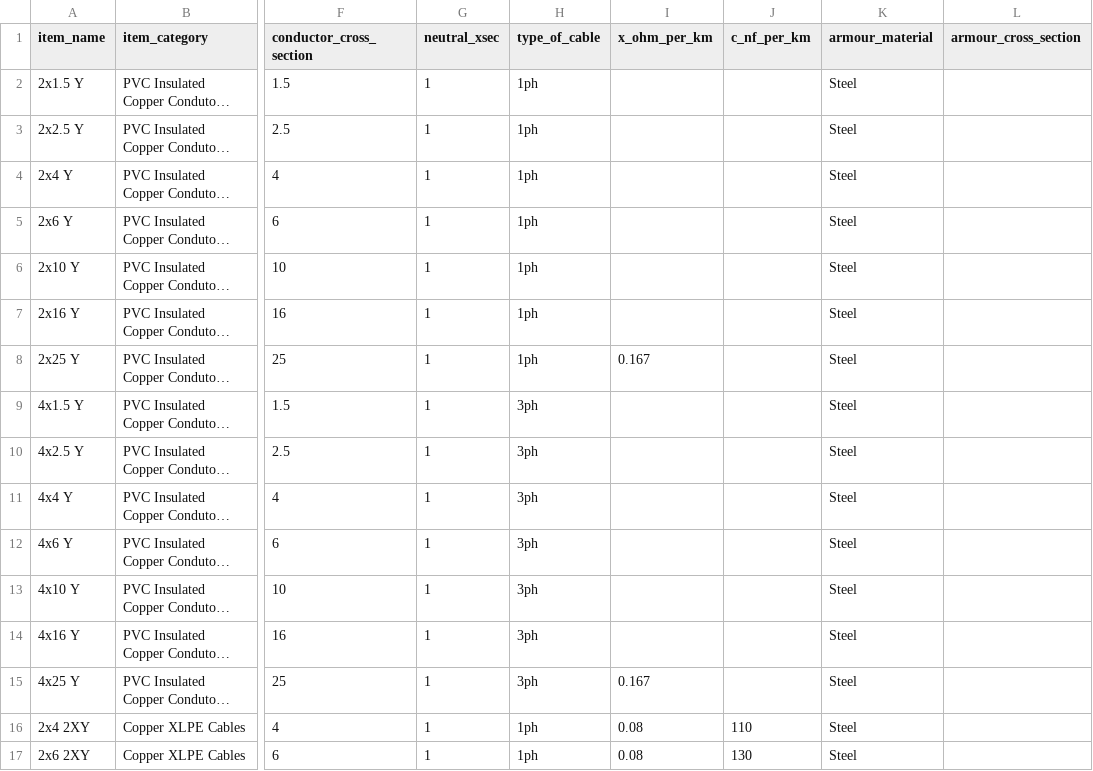
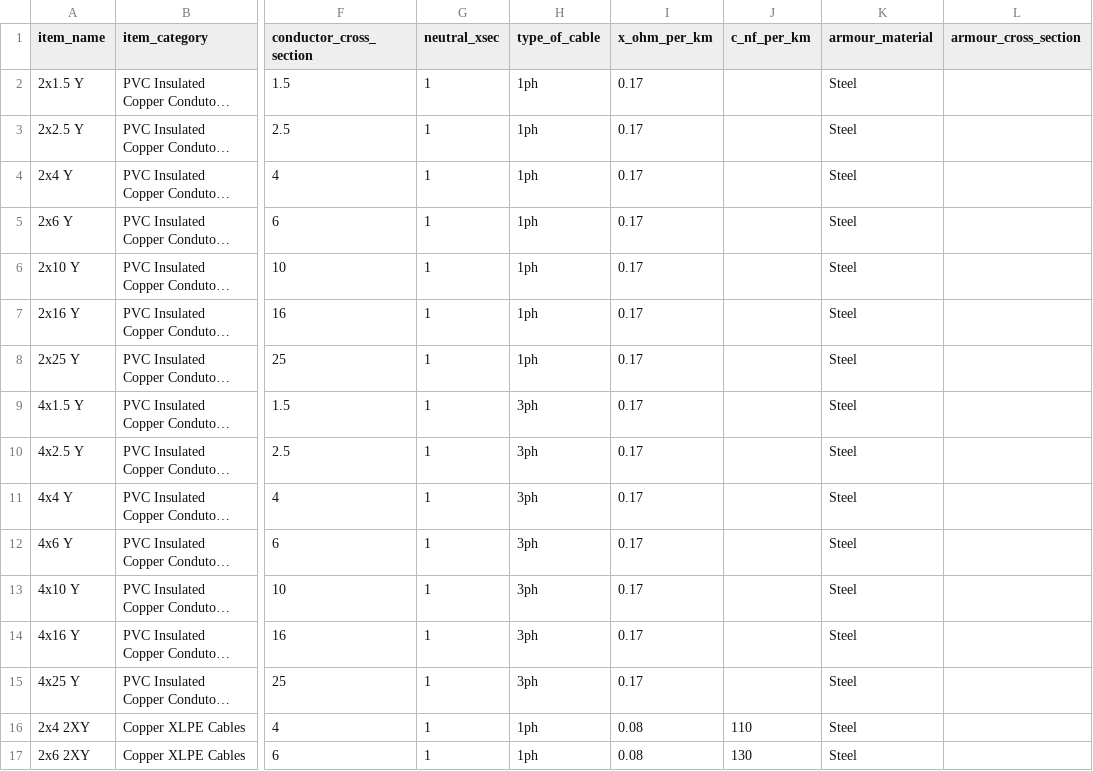
Before and after one commit to manuvarkey/GElectrical, a CSV file: gelectrical/database/cable_iec.csv, drawn as a sheet; only a part is shown, gaps mark what is left out; long unchanged cells end in …; the diff names each change by its address in the sheet, - before the commit and + after, or states it on an @@ line.

Commit message:
Add reactance values to std line library to avoid non-convergence errors

```diff
--- a/gelectrical/database/cable_iec.csv
+++ b/gelectrical/database/cable_iec.csv
-I2:I7 (x_ohm_per_km): (empty)
+I2:I7 (x_ohm_per_km): 0.17
-I8 (x_ohm_per_km): 0.167
+I8 (x_ohm_per_km): 0.17
-I9:I14 (x_ohm_per_km): (empty)
+I9:I14 (x_ohm_per_km): 0.17
-I15 (x_ohm_per_km): 0.167
+I15 (x_ohm_per_km): 0.17
```
Also changed, not shown: 1 other file.
